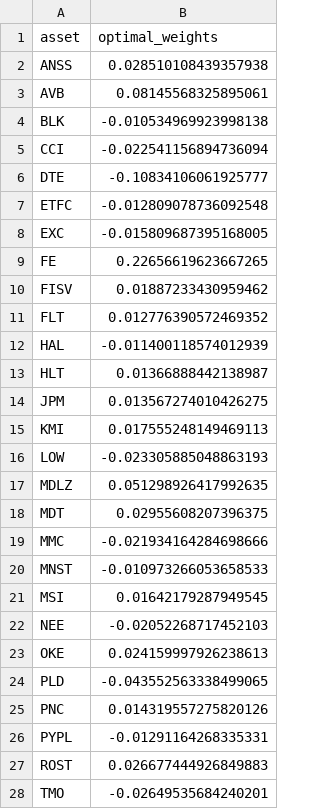
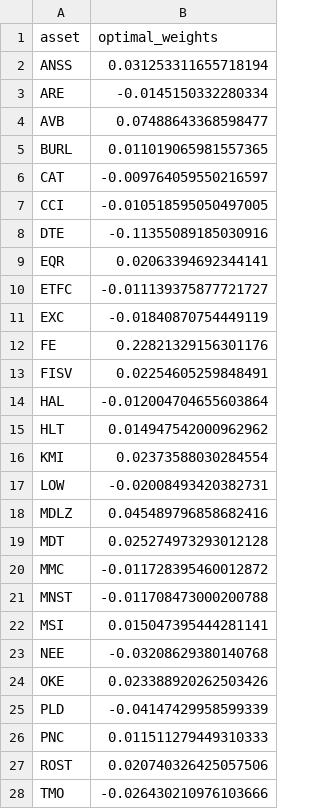
Before and after one commit to keyvantaj/Quantitative, a CSV file: output/optimal_weights_regularized.csv, drawn as a sheet; only a part is shown; the diff covers the shown part only.

```diff
--- a/output/optimal_weights_regularized.csv
+++ b/output/optimal_weights_regularized.csv
@@ -1,28 +1,28 @@
 asset,optimal_weights
-ANSS,0.028510108439357938
-AVB,0.08145568325895061
-BLK,-0.010534969923998138
-CCI,-0.022541156894736094
-DTE,-0.10834106061925777
-ETFC,-0.012809078736092548
-EXC,-0.015809687395168005
-FE,0.22656619623667265
-FISV,0.01887233430959462
-FLT,0.012776390572469352
-HAL,-0.011400118574012939
-HLT,0.01366888442138987
-JPM,0.013567274010426275
-KMI,0.017555248149469113
-LOW,-0.023305885048863193
-MDLZ,0.051298926417992635
-MDT,0.02955608207396375
-MMC,-0.021934164284698666
-MNST,-0.010973266053658533
-MSI,0.01642179287949545
-NEE,-0.02052268717452103
-OKE,0.024159997926238613
-PLD,-0.043552563338499065
-PNC,0.014319557275820126
-PYPL,-0.01291164268335331
-ROST,0.026677444926849883
-TMO,-0.02649535684240201
+ANSS,0.031253311655718194
+ARE,-0.0145150332280334
+AVB,0.07488643368598477
+BURL,0.011019065981557365
+CAT,-0.009764059550216597
+CCI,-0.010518595050497005
+DTE,-0.11355089185030916
+EQR,0.02063394692344141
+ETFC,-0.011139375877721727
+EXC,-0.01840870754449119
+FE,0.22821329156301176
+FISV,0.02254605259848491
+HAL,-0.012004704655603864
+HLT,0.014947542000962962
+KMI,0.02373588030284554
+LOW,-0.02008493420382731
+MDLZ,0.045489796858682416
+MDT,0.025274973293012128
+MMC,-0.011728395460012872
+MNST,-0.011708473000200788
+MSI,0.015047395444281141
+NEE,-0.03208629380140768
+OKE,0.023388920262503426
+PLD,-0.04147429958599339
+PNC,0.011511279449310333
+ROST,0.020740326425057506
+TMO,-0.026430210976103666
```
Also changed, not shown: 3 edited cells elsewhere in this file, 4 other files.
